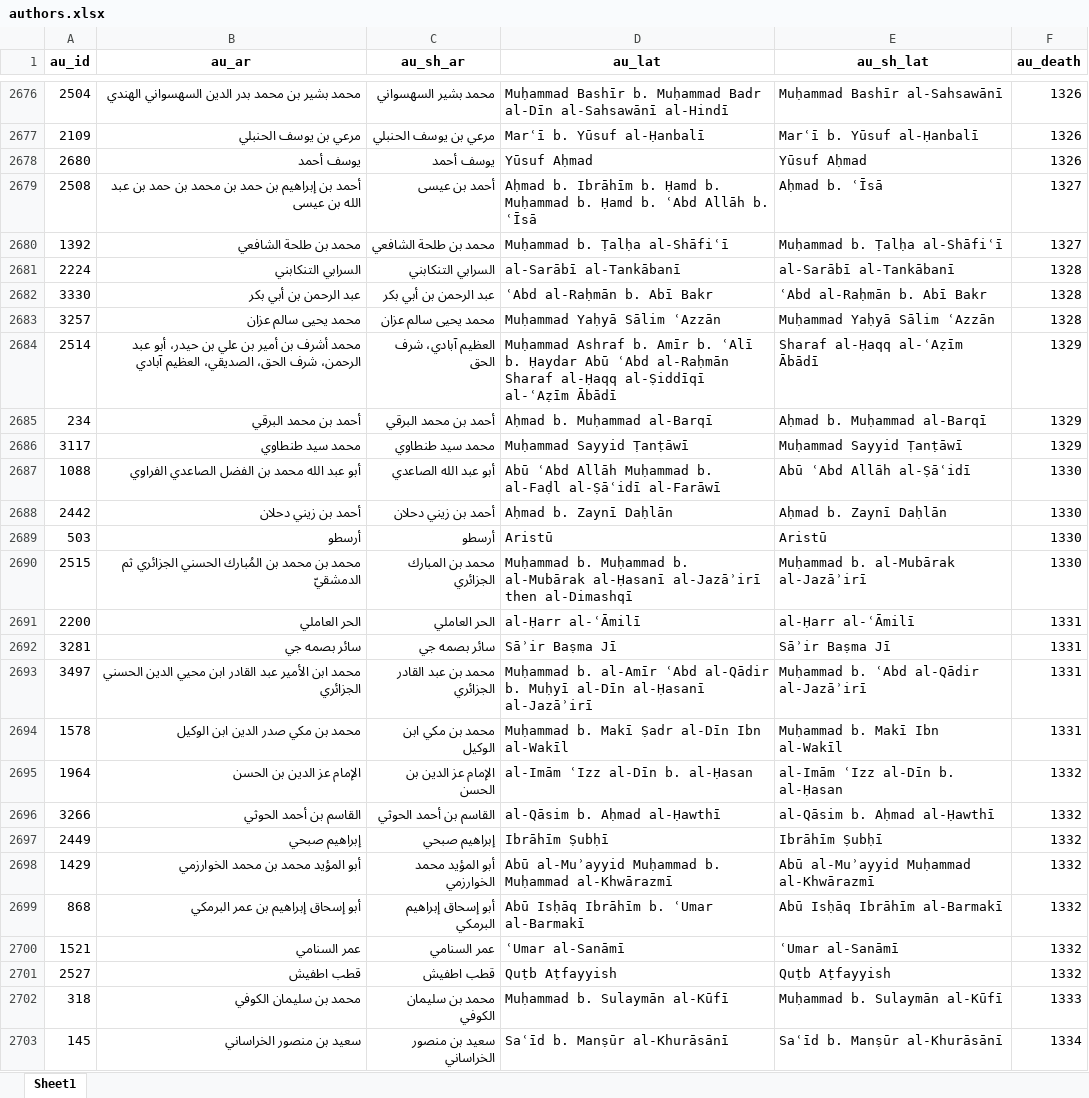
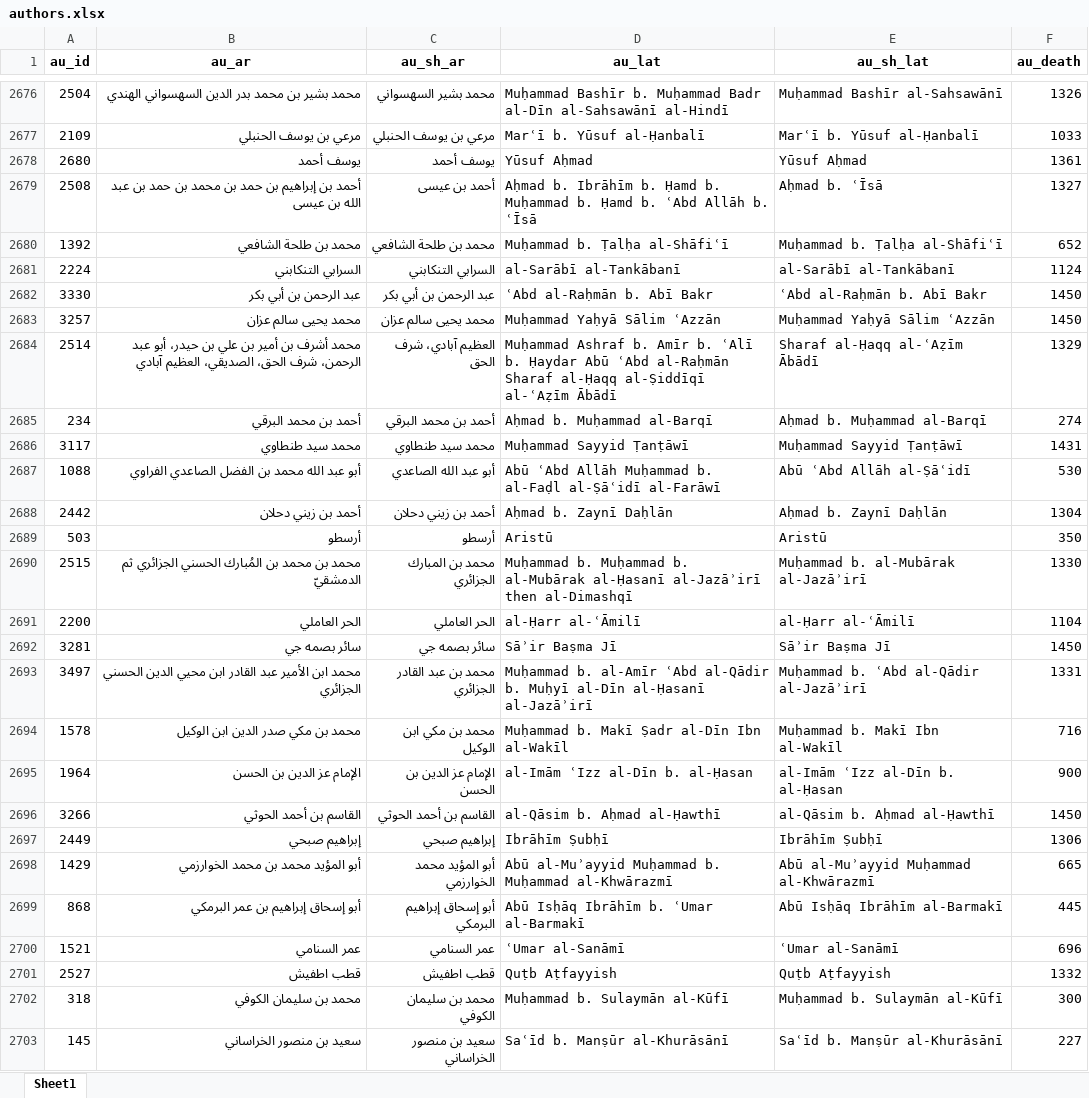
Before and after one commit to ammusto/tabadil, an Excel workbook: public/authors.xlsx, sheet Sheet1, drawn as a sheet; only a part is shown, gaps mark what is left out; values as stored, in another font and other column widths than the file's, no borders; the diff covers the shown part only; the diff names each change by its address in the sheet, - before the commit and + after, or states it on an @@ line.

```diff
--- a/public/authors.xlsx (sheet Sheet1)
+++ b/public/authors.xlsx (sheet Sheet1)
-F2677 (au_death): 1326
+F2677 (au_death): 1033
-F2678 (au_death): 1326
+F2678 (au_death): 1361
-F2680 (au_death): 1327
+F2680 (au_death): 652
-F2681 (au_death): 1328
+F2681 (au_death): 1124
-F2682:F2683 (au_death): 1328
+F2682:F2683 (au_death): 1450
-F2685 (au_death): 1329
+F2685 (au_death): 274
-F2686 (au_death): 1329
+F2686 (au_death): 1431
-F2687 (au_death): 1330
+F2687 (au_death): 530
-F2688 (au_death): 1330
+F2688 (au_death): 1304
-F2689 (au_death): 1330
+F2689 (au_death): 350
-F2691 (au_death): 1331
+F2691 (au_death): 1104
-F2692 (au_death): 1331
+F2692 (au_death): 1450
-F2694 (au_death): 1331
+F2694 (au_death): 716
-F2695 (au_death): 1332
+F2695 (au_death): 900
-F2696 (au_death): 1332
+F2696 (au_death): 1450
-F2697 (au_death): 1332
+F2697 (au_death): 1306
-F2698 (au_death): 1332
+F2698 (au_death): 665
-F2699 (au_death): 1332
+F2699 (au_death): 445
-F2700 (au_death): 1332
+F2700 (au_death): 696
-F2702 (au_death): 1333
+F2702 (au_death): 300
-F2703 (au_death): 1334
+F2703 (au_death): 227
```
Also changed, not shown: 1606 edited cells elsewhere in this sheet, 35 other files.
